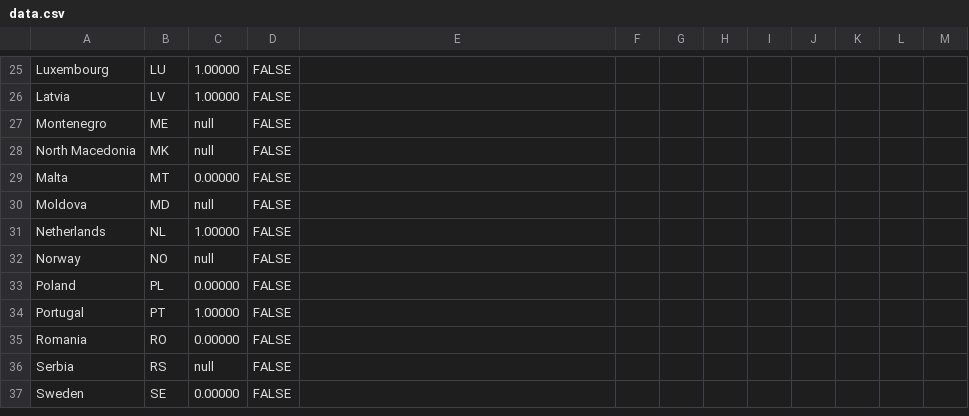
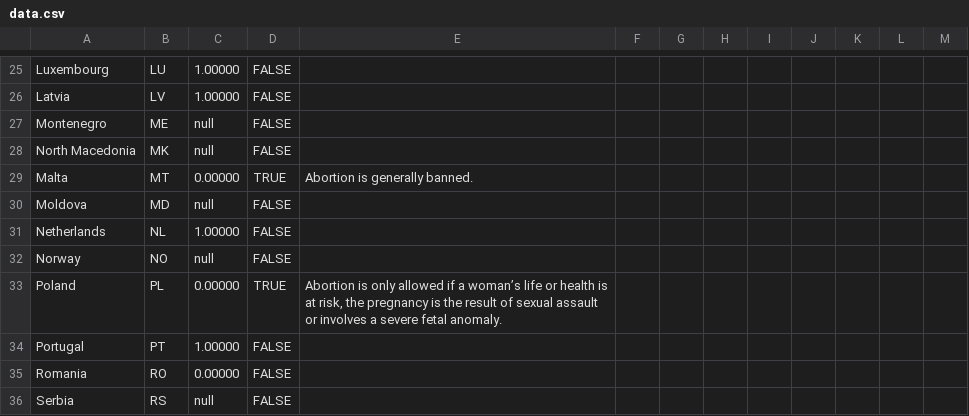
Before and after one commit to EuranetPlus/map-abortion-counseling, a CSV file: static/data/thematic/data.csv, drawn as a sheet; only a part is shown, gaps mark what is left out; the shorter side is filled out with more unchanged rows.

Commit message:
Update data.csv

```diff
--- a/static/data/thematic/data.csv
+++ b/static/data/thematic/data.csv
@@ -28,3 +28,3 @@ Montenegro,ME,null,FALSE,,,,,,,,,
 North Macedonia,MK,null,FALSE,,,,,,,,,
-Malta,MT,0.00000,FALSE,,,,,,,,,
+Malta,MT,0.00000,TRUE,Abortion is generally banned.,,,,,,,,
 Moldova,MD,null,FALSE,,,,,,,,,
@@ -32,3 +32,3 @@ Netherlands,NL,1.00000,FALSE,,,,,,,,,
 Norway,NO,null,FALSE,,,,,,,,,
-Poland,PL,0.00000,FALSE,,,,,,,,,
+Poland,PL,0.00000,TRUE,"Abortion is only allowed if a woman’s life or health is at risk, the pregnancy is the result of sexual assault or involves a severe fetal anomaly.",,,,,,,,
 Portugal,PT,1.00000,FALSE,,,,,,,,,
```
